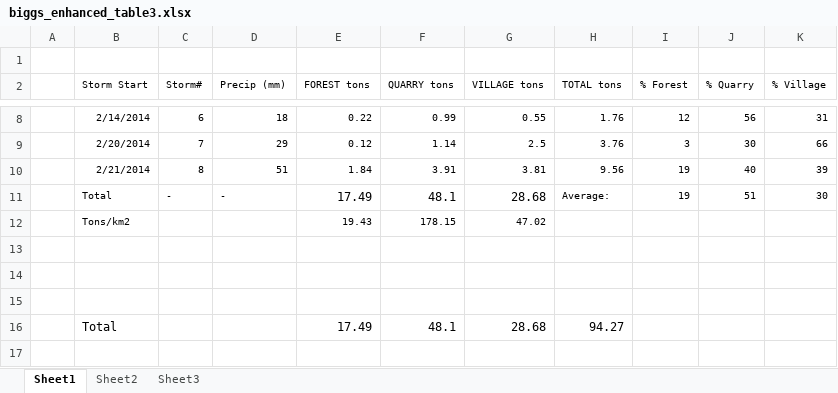
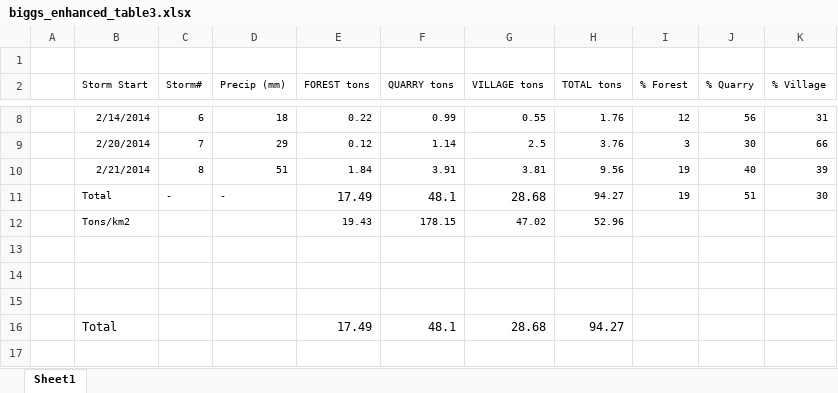
Before and after one commit to CaptainAL/Fagaalu-Sediment-Flux, an Excel workbook: Data/biggs_enhanced_table3.xlsx, sheet Sheet1, drawn as a sheet; only a part is shown, gaps mark what is left out; values as stored, in another font and other column widths than the file's, no borders; the diff covers the shown part only; the diff names each change by its address in the sheet, - before the commit and + after, or states it on an @@ line.

```diff
--- a/Data/biggs_enhanced_table3.xlsx (sheet Sheet1)
+++ b/Data/biggs_enhanced_table3.xlsx (sheet Sheet1)
-sheet tab: Sheet2
-sheet tab: Sheet3
-H11 (TOTAL tons): Average:
+H11 (TOTAL tons): 94.27
-H12 (TOTAL tons): (empty)
+H12 (TOTAL tons): 52.96
```
Also changed, not shown: 12 added rows, 11 removed rows, 1 moved row, 6 edited cells and cell formats elsewhere in this sheet, Data/LandCover/Watershed_Stats.xlsx, Data/Q/StormIntervals/DAM_StormIntervals.xlsx, 24 other files.
